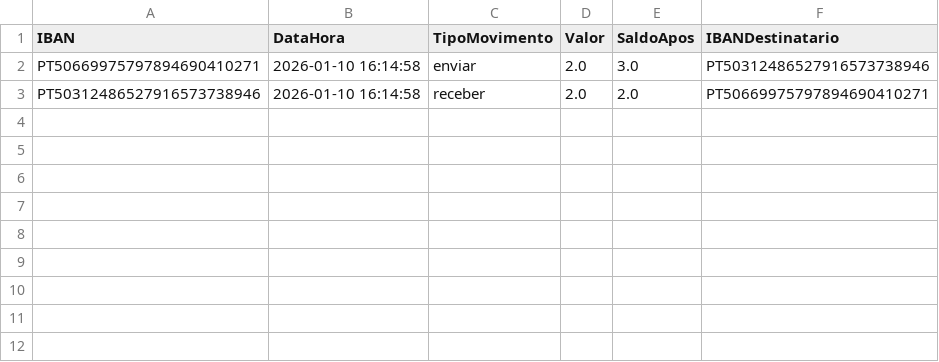
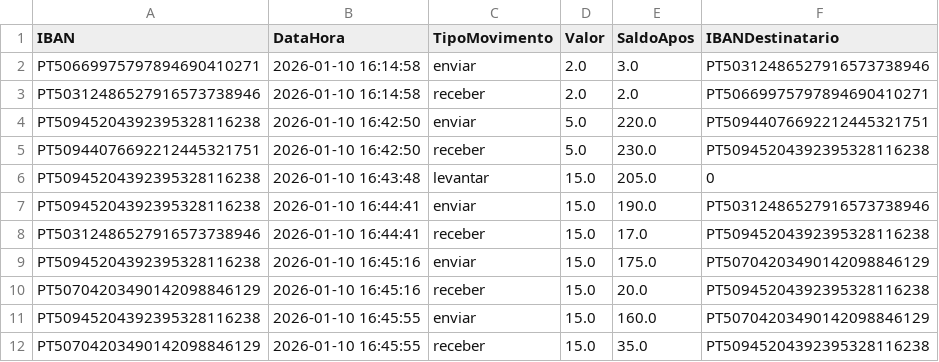
Before and after one commit to DiogoCastanho/Banking_System, a CSV file: movimentos.csv, drawn as a sheet; the diff names each change by its address in the sheet, - before the commit and + after, or states it on an @@ line.

```diff
--- a/movimentos.csv
+++ b/movimentos.csv
+row 4: PT50945204392395328116238 | 2026-01-10 16:42:50 | enviar | 5.0 | 220.0 | PT50944076692212445321751
+row 5: PT50944076692212445321751 | 2026-01-10 16:42:50 | receber | 5.0 | 230.0 | PT50945204392395328116238
+row 6: PT50945204392395328116238 | 2026-01-10 16:43:48 | levantar | 15.0 | 205.0 | 0
+row 7: PT50945204392395328116238 | 2026-01-10 16:44:41 | enviar | 15.0 | 190.0 | PT50312486527916573738946
+row 8: PT50312486527916573738946 | 2026-01-10 16:44:41 | receber | 15.0 | 17.0 | PT50945204392395328116238
+row 9: PT50945204392395328116238 | 2026-01-10 16:45:16 | enviar | 15.0 | 175.0 | PT50704203490142098846129
+row 10: PT50704203490142098846129 | 2026-01-10 16:45:16 | receber | 15.0 | 20.0 | PT50945204392395328116238
+row 11: PT50945204392395328116238 | 2026-01-10 16:45:55 | enviar | 15.0 | 160.0 | PT50704203490142098846129
+row 12: PT50704203490142098846129 | 2026-01-10 16:45:55 | receber | 15.0 | 35.0 | PT50945204392395328116238
```
Also changed, not shown: contas.csv, 1 other file.
